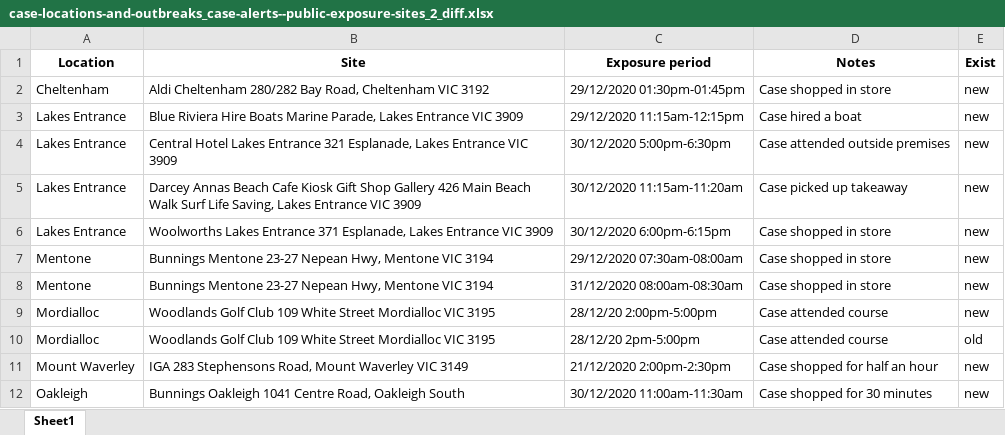
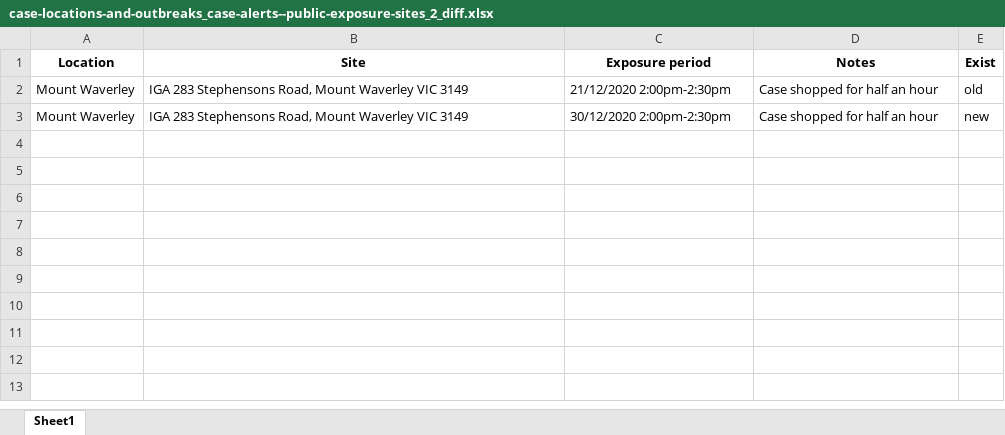
Before and after one commit to Mike-Honey/covid-19-vic-au, an Excel workbook: case-locations-and-outbreaks_case-alerts--public-exposure-sites_2_diff.xlsx, sheet Sheet1, drawn as a sheet; values as stored, in another font and other column widths than the file's, no borders; removed rows and columns are numbered as before the commit, all else as after; the diff names each change by its address in the sheet, - before the commit and + after, or states it on an @@ line.

```diff
--- a/case-locations-and-outbreaks_case-alerts--public-exposure-sites_2_diff.xlsx (sheet Sheet1)
+++ b/case-locations-and-outbreaks_case-alerts--public-exposure-sites_2_diff.xlsx (sheet Sheet1)
-row 2: Cheltenham | Aldi Cheltenham 280/282 Bay Road, Cheltenham VIC 3192 | 29/12/2020 01:30pm-01:45pm | Case shopped in store | new
-row 3: Lakes Entrance | Blue Riviera Hire Boats Marine Parade, Lakes Entrance VIC 3909 | 29/12/2020 11:15am-12:15pm | Case hired a boat | new
-row 4: Lakes Entrance | Central Hotel Lakes Entrance 321 Esplanade, Lakes Entrance VIC 3909 | 30/12/2020 5:00pm-6:30pm | Case attended outside premises | new
-row 5: Lakes Entrance | Darcey Annas Beach Cafe Kiosk Gift Shop Gallery 426 Main Beach Walk Surf Life Saving, Lakes Entrance VIC 3909 | 30/12/2020 11:15am-11:20am | Case picked up takeaway | new
-row 6: Lakes Entrance | Woolworths Lakes Entrance 371 Esplanade, Lakes Entrance VIC 3909 | 30/12/2020 6:00pm-6:15pm | Case shopped in store | new
-row 7: Mentone | Bunnings Mentone 23-27 Nepean Hwy, Mentone VIC 3194 | 29/12/2020 07:30am-08:00am | Case shopped in store | new
-row 8: Mentone | Bunnings Mentone 23-27 Nepean Hwy, Mentone VIC 3194 | 31/12/2020 08:00am-08:30am | Case shopped in store | new
-row 9: Mordialloc | Woodlands Golf Club 109 White Street Mordialloc VIC 3195 | 28/12/20 2:00pm-5:00pm | Case attended course | new
-row 10: Mordialloc | Woodlands Golf Club 109 White Street Mordialloc VIC 3195 | 28/12/20 2pm-5:00pm | Case attended course | old
-E2 (Exist): new
+E2 (Exist): old
-row 12: Oakleigh | Bunnings Oakleigh 1041 Centre Road, Oakleigh South | 30/12/2020 11:00am-11:30am | Case shopped for 30 minutes | new
+row 3: Mount Waverley | IGA 283 Stephensons Road, Mount Waverley VIC 3149 | 30/12/2020 2:00pm-2:30pm | Case shopped for half an hour | new
```
Also changed, not shown: Coronavirus COVID-19 - VIC AU Exposure sites LGA.xlsx, Coronavirus COVID-19 - VIC AU Exposure sites.xlsx, 5 other files.
